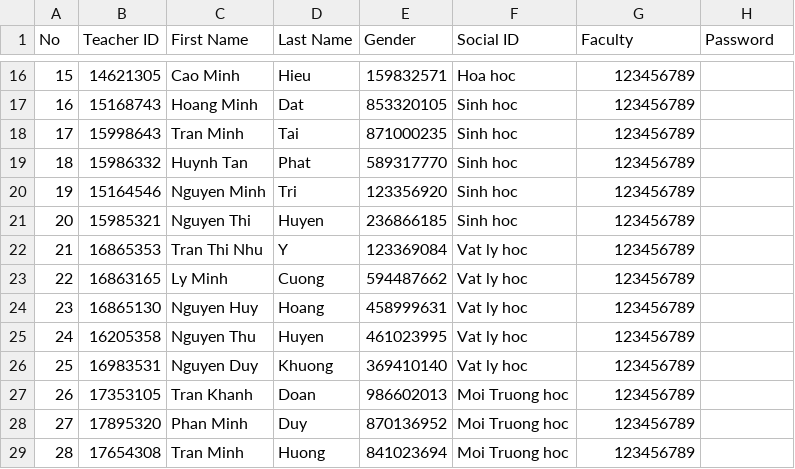
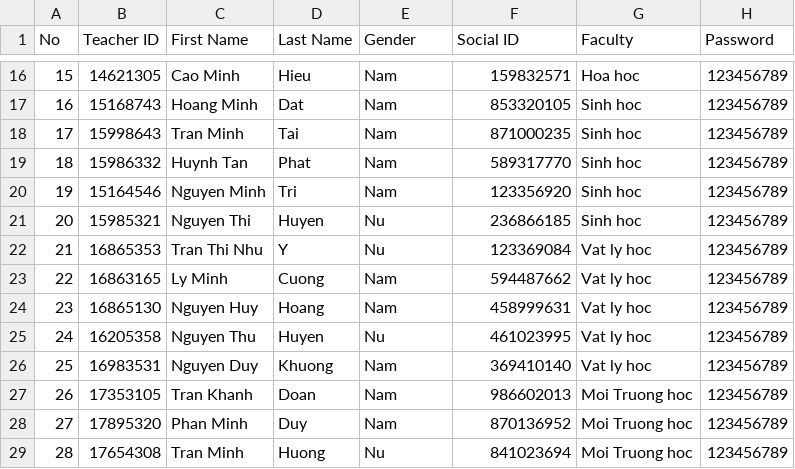
Before and after one commit to Bao02Harry/Final_Project, a CSV file: Teachers.csv, drawn as a sheet; only a part is shown, gaps mark what is left out; the diff covers the shown part only.

```diff
--- a/Teachers.csv
+++ b/Teachers.csv
@@ -16,14 +16,14 @@ No, Teacher ID, First Name, Last Name, Gender, Social ID, Faculty, Password
-15, 14621305, Cao Minh, Hieu, 159832571, Hoa hoc, 123456789
-16, 15168743, Hoang Minh, Dat, 853320105, Sinh hoc, 123456789
-17, 15998643, Tran Minh, Tai, 871000235, Sinh hoc, 123456789
-18, 15986332, Huynh Tan, Phat, 589317770, Sinh hoc, 123456789
-19, 15164546, Nguyen Minh, Tri, 123356920, Sinh hoc, 123456789
-20, 15985321, Nguyen Thi, Huyen, 236866185, Sinh hoc, 123456789
-21, 16865353, Tran Thi Nhu, Y, 123369084, Vat ly hoc, 123456789
-22, 16863165, Ly Minh, Cuong, 594487662, Vat ly hoc, 123456789
-23, 16865130, Nguyen Huy, Hoang, 458999631, Vat ly hoc, 123456789
-24, 16205358, Nguyen Thu, Huyen, 461023995, Vat ly hoc, 123456789
-25, 16983531, Nguyen Duy, Khuong, 369410140, Vat ly hoc, 123456789
-26, 17353105, Tran Khanh, Doan, 986602013, Moi Truong hoc, 123456789
-27, 17895320, Phan Minh, Duy, 870136952, Moi Truong hoc, 123456789
-28, 17654308, Tran Minh, Huong, 841023694, Moi Truong hoc, 123456789
+15, 14621305, Cao Minh, Hieu,Nam, 159832571, Hoa hoc, 123456789
+16, 15168743, Hoang Minh, Dat, Nam,853320105, Sinh hoc, 123456789
+17, 15998643, Tran Minh, Tai, Nam,871000235, Sinh hoc, 123456789
+18, 15986332, Huynh Tan, Phat,Nam, 589317770, Sinh hoc, 123456789
+19, 15164546, Nguyen Minh, Tri, Nam,123356920, Sinh hoc, 123456789
+20, 15985321, Nguyen Thi, Huyen,Nu, 236866185, Sinh hoc, 123456789
+21, 16865353, Tran Thi Nhu, Y, Nu,123369084, Vat ly hoc, 123456789
+22, 16863165, Ly Minh, Cuong, Nam,594487662, Vat ly hoc, 123456789
+23, 16865130, Nguyen Huy, Hoang, Nam,458999631, Vat ly hoc, 123456789
+24, 16205358, Nguyen Thu, Huyen,Nu, 461023995, Vat ly hoc, 123456789
+25, 16983531, Nguyen Duy, Khuong,Nam, 369410140, Vat ly hoc, 123456789
+26, 17353105, Tran Khanh, Doan, Nam,986602013, Moi Truong hoc, 123456789
+27, 17895320, Phan Minh, Duy,Nam, 870136952, Moi Truong hoc, 123456789
+28, 17654308, Tran Minh, Huong,Nu, 841023694, Moi Truong hoc, 123456789
```
Also changed, not shown: 98 edited cells elsewhere in this file.
